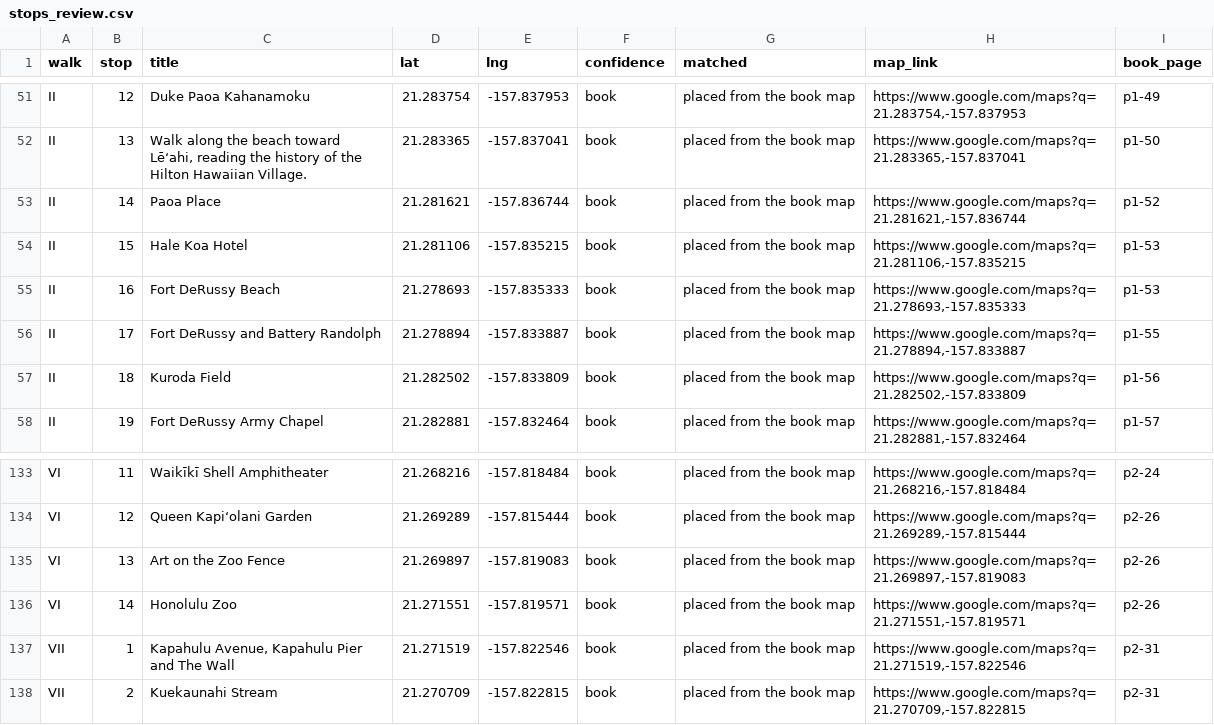
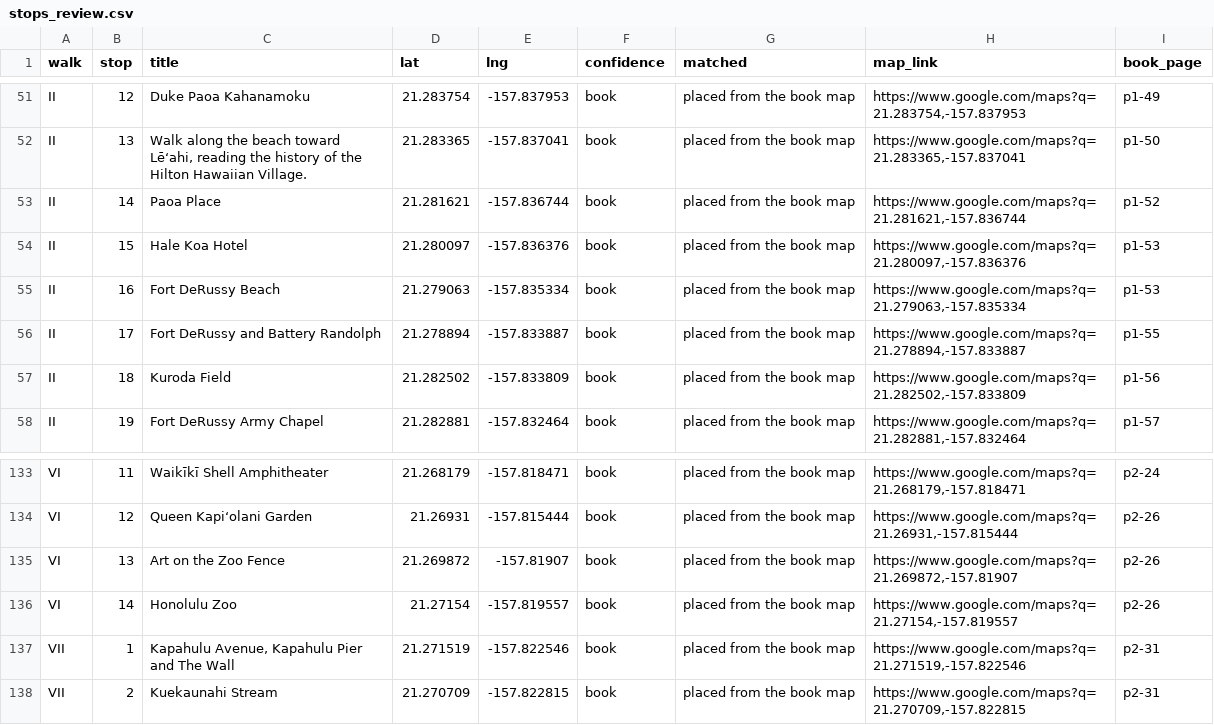
Before and after one commit to streichn/waikiki-walks, a CSV file: review/stops_review.csv, drawn as a sheet; only a part is shown, gaps mark what is left out; the diff covers the shown part only; the diff names each change by its address in the sheet, - before the commit and + after, or states it on an @@ line.

```diff
--- a/review/stops_review.csv
+++ b/review/stops_review.csv
-D54 (lat): 21.281106
+D54 (lat): 21.280097
-E54 (lng): -157.835215
+E54 (lng): -157.836376
-H54 (map_link): https://www.google.com/maps?q=21.281106,-157.835215
+H54 (map_link): https://www.google.com/maps?q=21.280097,-157.836376
-D55 (lat): 21.278693
+D55 (lat): 21.279063
-E55 (lng): -157.835333
+E55 (lng): -157.835334
-H55 (map_link): https://www.google.com/maps?q=21.278693,-157.835333
+H55 (map_link): https://www.google.com/maps?q=21.279063,-157.835334
-D133 (lat): 21.268216
+D133 (lat): 21.268179
-E133 (lng): -157.818484
+E133 (lng): -157.818471
-H133 (map_link): https://www.google.com/maps?q=21.268216,-157.818484
+H133 (map_link): https://www.google.com/maps?q=21.268179,-157.818471
-D134 (lat): 21.269289
+D134 (lat): 21.26931
-H134 (map_link): https://www.google.com/maps?q=21.269289,-157.815444
+H134 (map_link): https://www.google.com/maps?q=21.26931,-157.815444
-D135 (lat): 21.269897
+D135 (lat): 21.269872
-E135 (lng): -157.819083
+E135 (lng): -157.81907
-H135 (map_link): https://www.google.com/maps?q=21.269897,-157.819083
+H135 (map_link): https://www.google.com/maps?q=21.269872,-157.81907
-D136 (lat): 21.271551
+D136 (lat): 21.27154
-E136 (lng): -157.819571
+E136 (lng): -157.819557
-H136 (map_link): https://www.google.com/maps?q=21.271551,-157.819571
+H136 (map_link): https://www.google.com/maps?q=21.27154,-157.819557
```
Also changed, not shown: 30 edited cells elsewhere in this file, 14 other files.
